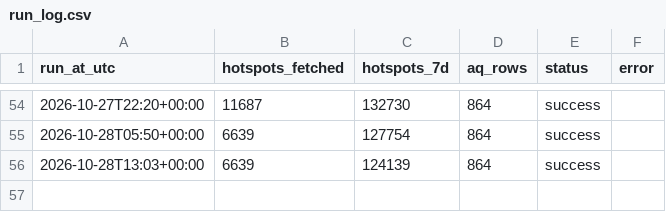
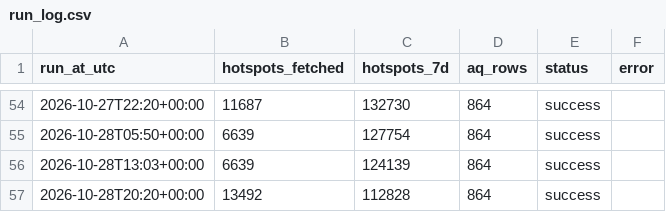
Before and after one commit to Din131/indonesia-haze-monitor, a CSV file: data/run_log.csv, drawn as a sheet; only a part is shown, gaps mark what is left out.

```diff
--- a/data/run_log.csv
+++ b/data/run_log.csv
@@ -56 +56,2 @@ run_at_utc,hotspots_fetched,hotspots_7d,aq_rows,status,error
 2026-10-28T13:03+00:00,6639,124139,864,success,
+2026-10-28T20:20+00:00,13492,112828,864,success,
```
Also changed, not shown: data/hotspots_daily_by_province.csv, 7 other files.
